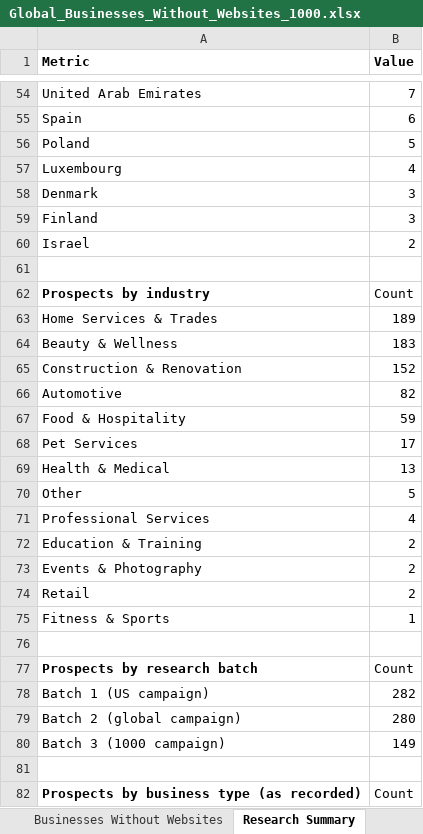
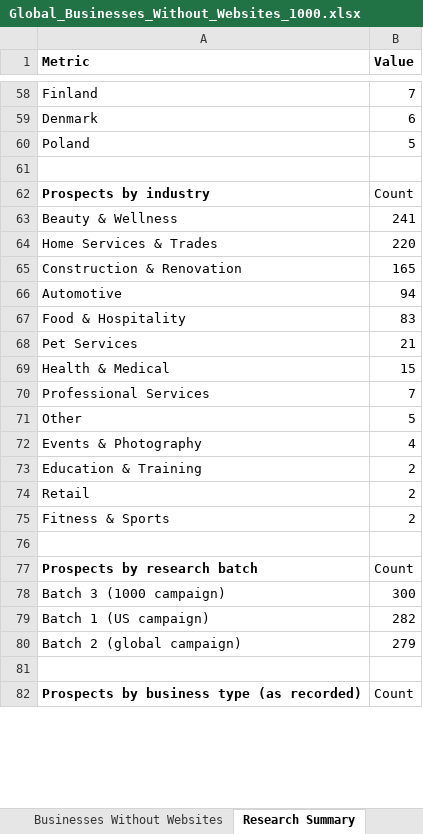
Before and after one commit to Divine-shopify/WEBSITE-SCOUTING, an Excel workbook: Global_Businesses_Without_Websites_1000.xlsx, sheet Research Summary, drawn as a sheet; only a part is shown, gaps mark what is left out; values as stored, in another font and other column widths than the file's, no borders; removed rows and columns are numbered as before the commit, all else as after; the diff covers the shown part only; the diff names each change by its address in the sheet, - before the commit and + after, or states it on an @@ line.

```diff
--- a/Global_Businesses_Without_Websites_1000.xlsx (sheet Research Summary)
+++ b/Global_Businesses_Without_Websites_1000.xlsx (sheet Research Summary)
-A58 (Metric): United Arab Emirates
+A58 (Metric): Finland
-A59 (Metric): Spain
+A59 (Metric): Denmark
-row 57: Luxembourg | 4
-row 58: Denmark | 3
-row 59: Finland | 3
-row 60: Israel | 2
-row 63: Home Services & Trades | 189
-B63 (Value): 183
+B63 (Value): 241
+row 64: Home Services & Trades | 220
-B65 (Value): 152
+B65 (Value): 165
-B66 (Value): 82
+B66 (Value): 94
-B67 (Value): 59
+B67 (Value): 83
-B68 (Value): 17
+B68 (Value): 21
-B69 (Value): 13
+B69 (Value): 15
+row 70: Professional Services | 7
-A72 (Metric): Professional Services
+A72 (Metric): Events & Photography
-row 73: Events & Photography | 2
-B75 (Value): 1
+B75 (Value): 2
+row 78: Batch 3 (1000 campaign) | 300
-B80 (Value): 280
+B80 (Value): 279
-row 80: Batch 3 (1000 campaign) | 149
```
Also changed, not shown: 126 added rows, 16 removed rows and 46 edited cells elsewhere in this sheet, sheet Businesses Without Websites.
